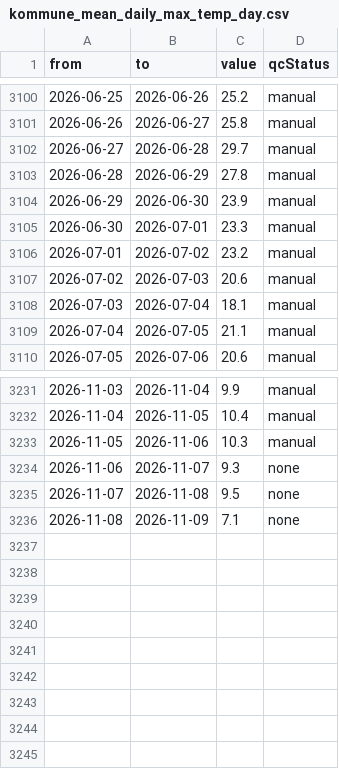
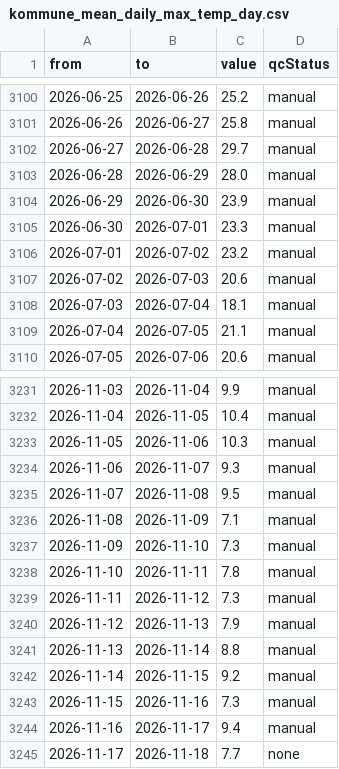
Before and after one commit to williamfbfortnite-beep/duck-samurai, a CSV file: vordingborg-klima/data/kommune_mean_daily_max_temp_day.csv, drawn as a sheet; only a part is shown, gaps mark what is left out.

```diff
--- a/vordingborg-klima/data/kommune_mean_daily_max_temp_day.csv
+++ b/vordingborg-klima/data/kommune_mean_daily_max_temp_day.csv
@@ -3102,3 +3102,3 @@ from,to,value,qcStatus
 2026-06-27,2026-06-28,29.7,manual
-2026-06-28,2026-06-29,27.8,manual
+2026-06-28,2026-06-29,28.0,manual
 2026-06-29,2026-06-30,23.9,manual
@@ -3233,4 +3233,13 @@ from,to,value,qcStatus
 2026-11-05,2026-11-06,10.3,manual
-2026-11-06,2026-11-07,9.3,none
-2026-11-07,2026-11-08,9.5,none
-2026-11-08,2026-11-09,7.1,none
+2026-11-06,2026-11-07,9.3,manual
+2026-11-07,2026-11-08,9.5,manual
+2026-11-08,2026-11-09,7.1,manual
+2026-11-09,2026-11-10,7.3,manual
+2026-11-10,2026-11-11,7.8,manual
+2026-11-11,2026-11-12,7.3,manual
+2026-11-12,2026-11-13,7.9,manual
+2026-11-13,2026-11-14,8.8,manual
+2026-11-14,2026-11-15,9.2,manual
+2026-11-15,2026-11-16,7.3,manual
+2026-11-16,2026-11-17,9.4,manual
+2026-11-17,2026-11-18,7.7,none
```
Also changed, not shown: vordingborg-klima/data/kommune_mean_daily_min_temp_day.csv, vordingborg-klima/data/kommune_mean_temp_day.csv, 22 other files.
